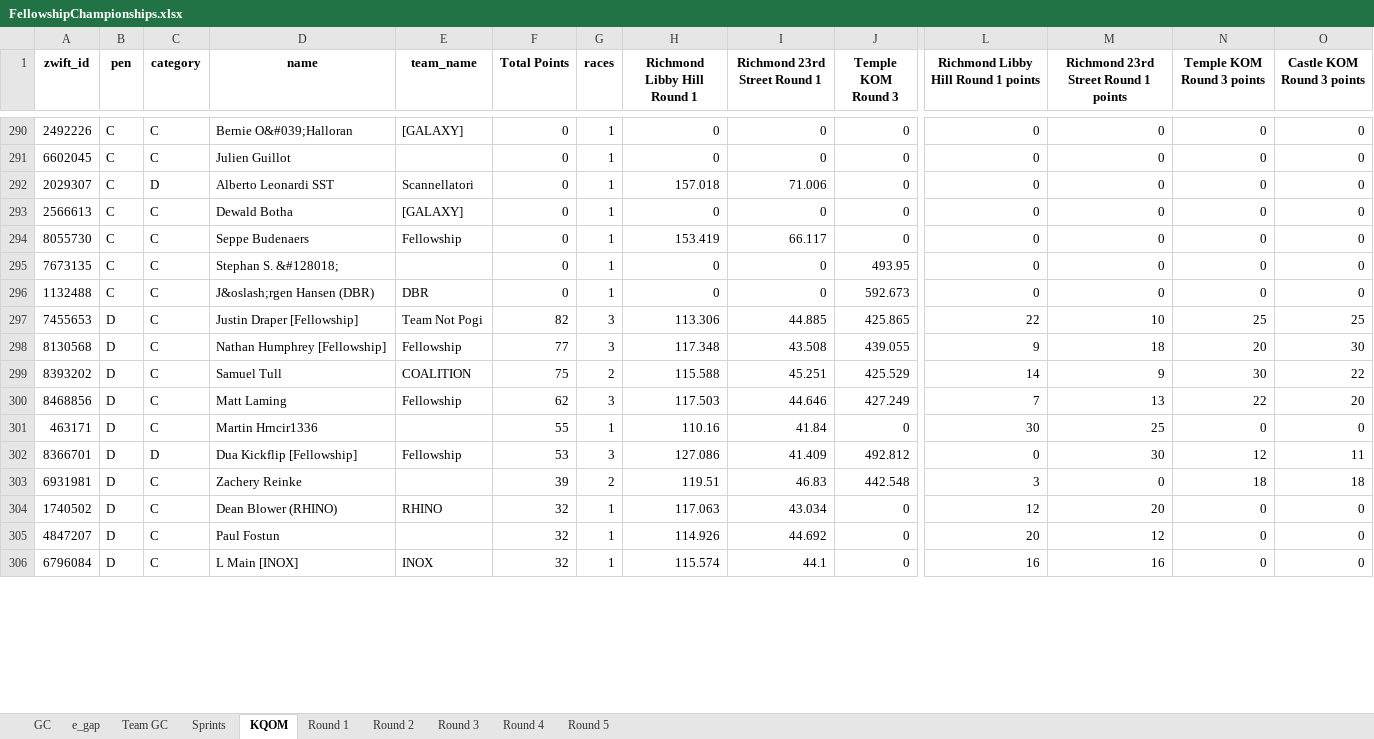
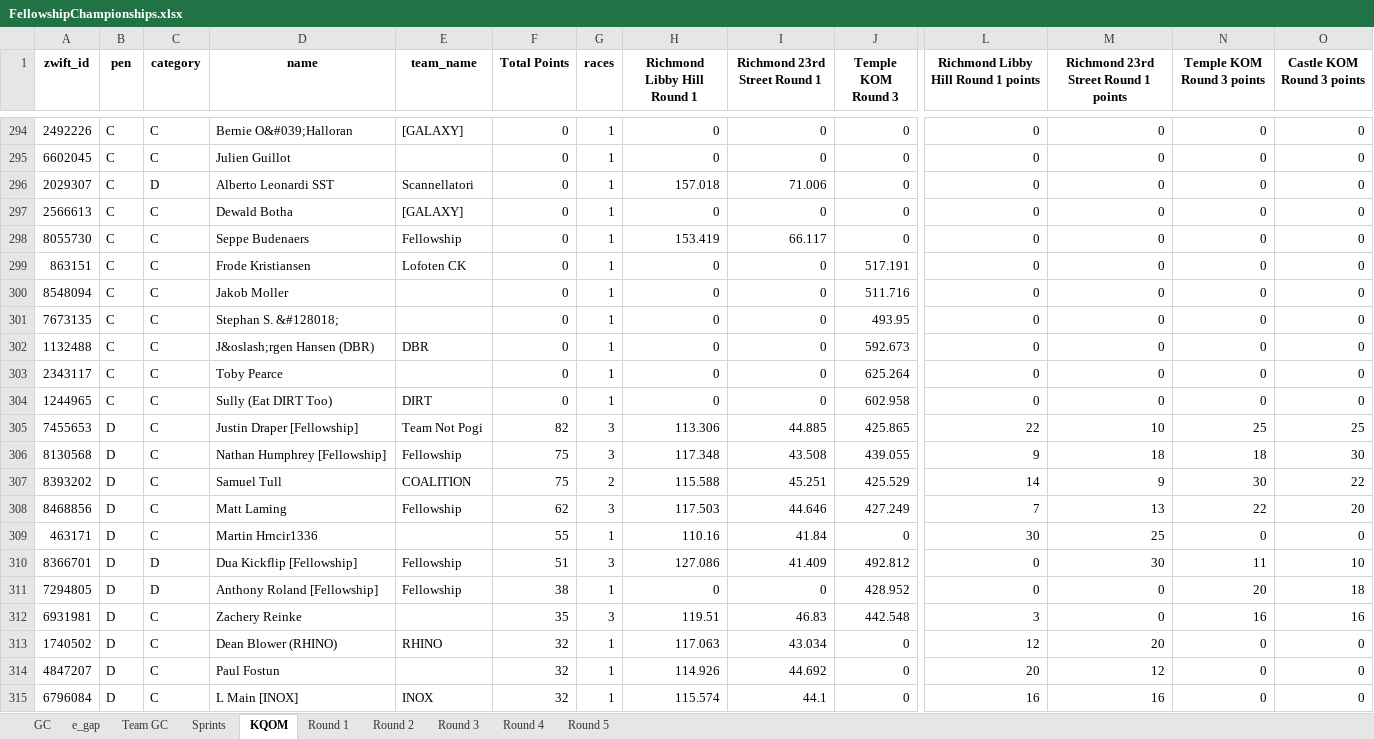
Before and after one commit to gleesonm1/FellowshipRaceSeries, an Excel workbook: FellowshipChampionships/FellowshipChampionships.xlsx, sheet KQOM, drawn as a sheet; only a part is shown, gaps mark what is left out; values as stored, in another font and other column widths than the file's, no borders; addresses are those after the commit; rows hold the shown columns only; the diff covers the shown part only; the diff names each change by its address in the sheet, - before the commit and + after, or states it on an @@ line.

```diff
--- a/FellowshipChampionships/FellowshipChampionships.xlsx (sheet KQOM)
+++ b/FellowshipChampionships/FellowshipChampionships.xlsx (sheet KQOM)
+row 299: 863151 | C | C | Frode Kristiansen | Lofoten CK | 0 | 1 | 0 | 0 | 517.191 | 0 | 0 | 0 | 0
+row 300: 8548094 | C | C | Jakob Moller |  | 0 | 1 | 0 | 0 | 511.716 | 0 | 0 | 0 | 0
+row 303: 2343117 | C | C | Toby Pearce |  | 0 | 1 | 0 | 0 | 625.264 | 0 | 0 | 0 | 0
+row 304: 1244965 | C | C | Sully (Eat DIRT Too) | DIRT | 0 | 1 | 0 | 0 | 602.958 | 0 | 0 | 0 | 0
-F306 (Total Points): 77
+F306 (Total Points): 75
-N306 (Temple KOM Round 3 points): 20
+N306 (Temple KOM Round 3 points): 18
-F310 (Total Points): 53
+F310 (Total Points): 51
-N310 (Temple KOM Round 3 points): 12
+N310 (Temple KOM Round 3 points): 11
-O310 (Castle KOM Round 3 points): 11
+O310 (Castle KOM Round 3 points): 10
+row 311: 7294805 | D | D | Anthony Roland [Fellowship] | Fellowship | 38 | 1 | 0 | 0 | 428.952 | 0 | 0 | 20 | 18
-F312 (Total Points): 39
+F312 (Total Points): 35
-G312 (races): 2
+G312 (races): 3
-N312 (Temple KOM Round 3 points): 18
+N312 (Temple KOM Round 3 points): 16
-O312 (Castle KOM Round 3 points): 18
+O312 (Castle KOM Round 3 points): 16
```
Also changed, not shown: 30 added rows, 23 removed rows and 43 edited cells elsewhere in this sheet, sheet Sprints, sheet e_gap, sheet GC, sheet Round 3, sheet Team GC, sheet Round 2, 2 other files.
